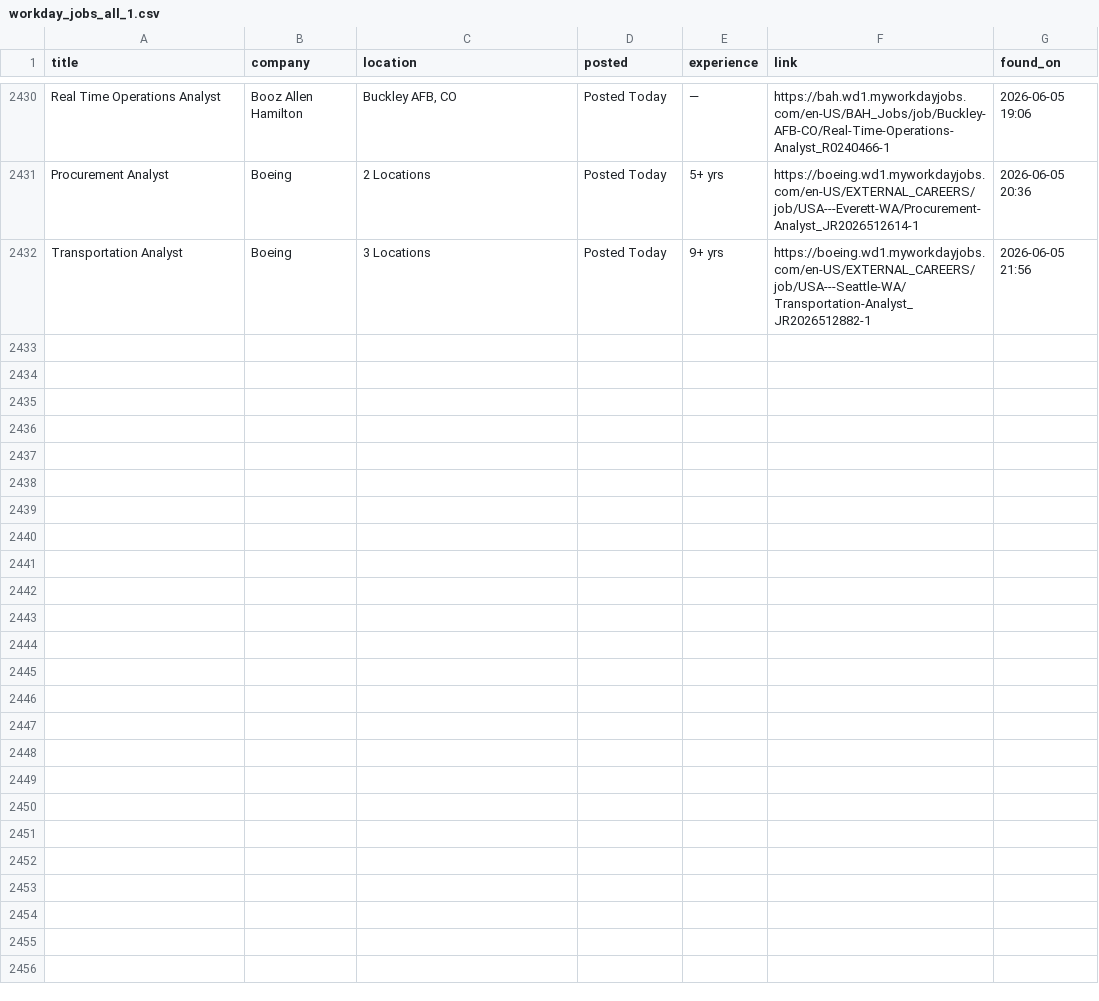
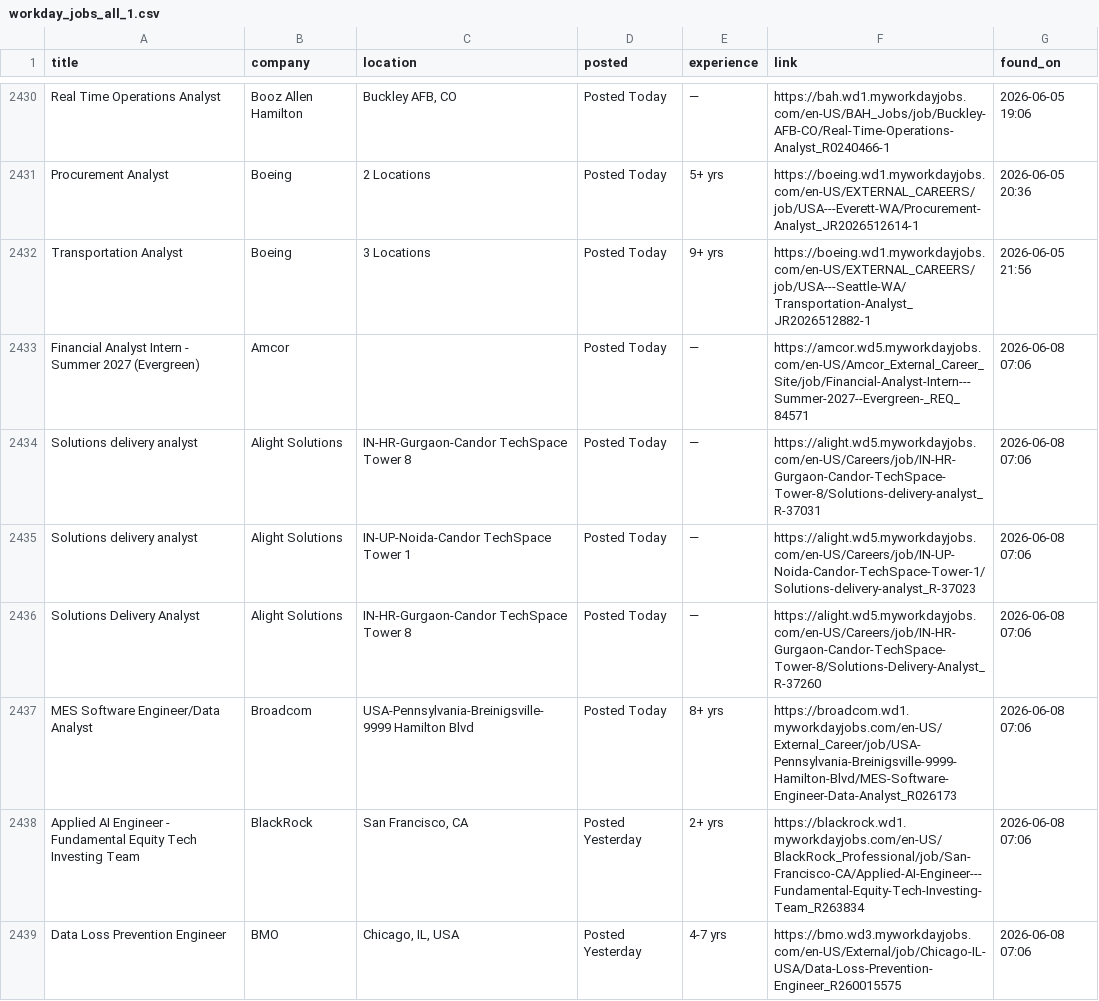
Before and after one commit to OzSpidey/Job_Automation, a CSV file: csv/workday_jobs_all_1.csv, drawn as a sheet; only a part is shown, gaps mark what is left out; the diff covers the shown part only.

```diff
--- a/csv/workday_jobs_all_1.csv
+++ b/csv/workday_jobs_all_1.csv
@@ -2432 +2432,8 @@ Procurement Analyst,Boeing,2 Locations,Posted Today,5+ yrs,https://boeing.wd1.my
 Transportation Analyst,Boeing,3 Locations,Posted Today,9+ yrs,https://boeing.wd1.myworkdayjobs.com/en-US/EXTERNAL_CAREERS/job/USA---Seattle-WA/Transportation-Analyst_JR2026512882-1,2026-06-05 21:56
+Financial Analyst Intern - Summer 2027 (Evergreen),Amcor,,Posted Today,—,https://amcor.wd5.myworkdayjobs.com/en-US/Amcor_External_Career_Site/job/Financial-Analyst-Intern---Summer-2027--Evergreen-_REQ_84571,2026-06-08 07:06
+Solutions delivery analyst,Alight Solutions,IN-HR-Gurgaon-Candor TechSpace Tower 8,Posted Today,—,https://alight.wd5.myworkdayjobs.com/en-US/Careers/job/IN-HR-Gurgaon-Candor-TechSpace-Tower-8/Solutions-delivery-analyst_R-37031,2026-06-08 07:06
+Solutions delivery analyst,Alight Solutions,IN-UP-Noida-Candor TechSpace Tower 1,Posted Today,—,https://alight.wd5.myworkdayjobs.com/en-US/Careers/job/IN-UP-Noida-Candor-TechSpace-Tower-1/Solutions-delivery-analyst_R-37023,2026-06-08 07:06
+Solutions Delivery Analyst,Alight Solutions,IN-HR-Gurgaon-Candor TechSpace Tower 8,Posted Today,—,https://alight.wd5.myworkdayjobs.com/en-US/Careers/job/IN-HR-Gurgaon-Candor-TechSpace-Tower-8/Solutions-Delivery-Analyst_R-37260,2026-06-08 07:06
+MES Software Engineer/Data Analyst,Broadcom,USA-Pennsylvania-Breinigsville-9999 Hamilton Blvd,Posted Today,8+ yrs,https://broadcom.wd1.myworkdayjobs.com/en-US/External_Career/job/USA-Pennsylvania-Breinigsville-9999-Hamilton-Blvd/MES-Software-Engineer-Data-Analyst_R026173,2026-06-08 07:06
+Applied AI Engineer - Fundamental Equity Tech Investing Team,BlackRock,"San Francisco, CA",Posted Yesterday,2+ yrs,https://blackrock.wd1.myworkdayjobs.com/en-US/BlackRock_Professional/job/San-Francisco-CA/Applied-AI-Engineer---Fundamental-Equity-Tech-Investing-Team_R263834,2026-06-08 07:06
+Data Loss Prevention Engineer,BMO,"Chicago, IL, USA",Posted Yesterday,4-7 yrs,https://bmo.wd3.myworkdayjobs.com/en-US/External/job/Chicago-IL-USA/Data-Loss-Prevention-Engineer_R260015575,2026-06-08 07:06
```
Also changed, not shown: 6 added rows elsewhere in this file, 1 other file.
